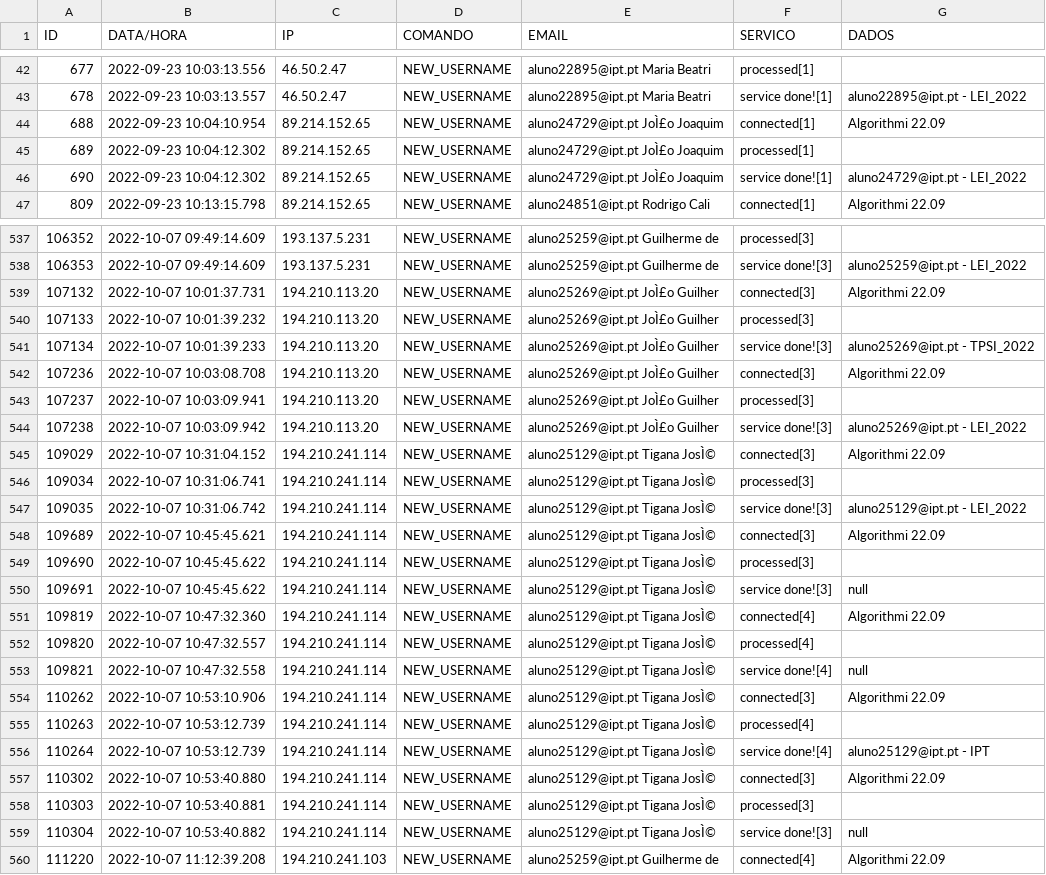
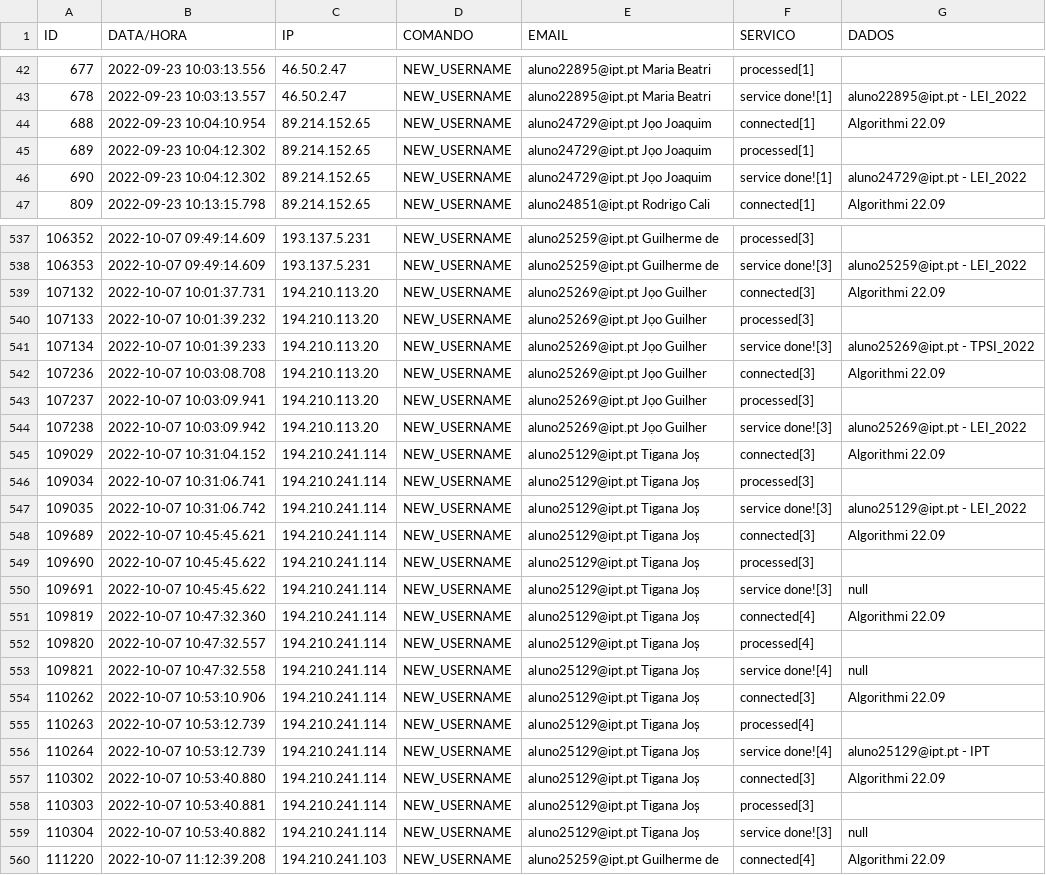
Before and after one commit to iptomar/PI2023, a CSV file: NEW_USERNAME/logIPRP.csv, drawn as a sheet; only a part is shown, gaps mark what is left out; the diff covers the shown part only; the diff names each change by its address in the sheet, - before the commit and + after, or states it on an @@ line.

```diff
--- a/NEW_USERNAME/logIPRP.csv
+++ b/NEW_USERNAME/logIPRP.csv
-E44:E46 (EMAIL): aluno24729@ipt.pt JoÌ£o Joaquim
+E44:E46 (EMAIL): aluno24729@ipt.pt Jọo Joaquim
-E539:E544 (EMAIL): aluno25269@ipt.pt JoÌ£o Guilher
+E539:E544 (EMAIL): aluno25269@ipt.pt Jọo Guilher
-E545:E559 (EMAIL): aluno25129@ipt.pt Tigana JosÌ©
+E545:E559 (EMAIL): aluno25129@ipt.pt Tigana Jos̩
```
Also changed, not shown: 135 edited cells elsewhere in this file, 2 other files.
